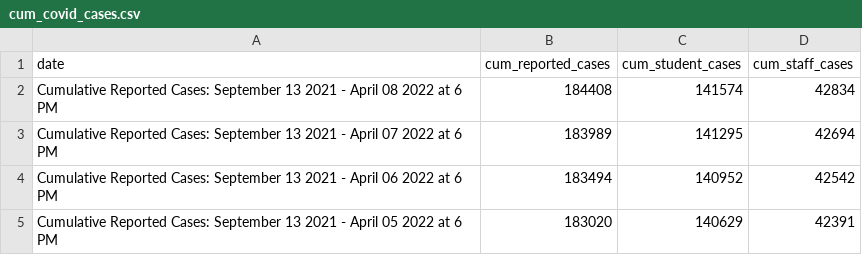
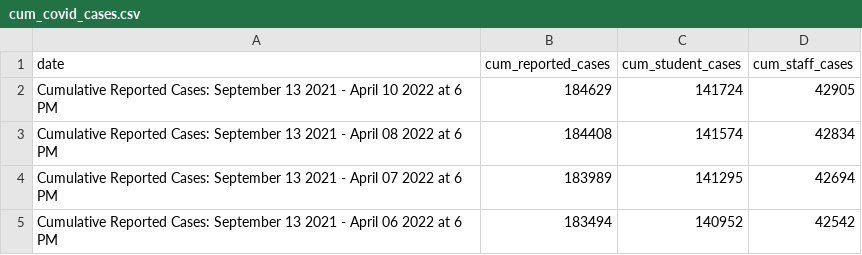
Before and after one commit to thecityny/doe-covid-stats-scraper, a CSV file: data/cum_covid_cases.csv, drawn as a sheet; only a part is shown; the shorter side is filled out with more unchanged rows; the diff names each change by its address in the sheet, - before the commit and + after, or states it on an @@ line.

```diff
--- a/data/cum_covid_cases.csv
+++ b/data/cum_covid_cases.csv
+row 2: Cumulative Reported Cases: September 13 2021 - April 10 2022 at 6 PM | 184629 | 141724 | 42905
```
Also changed, not shown: data/charter_actions.csv, data/doe_dece_actions.csv, 1 other file.
